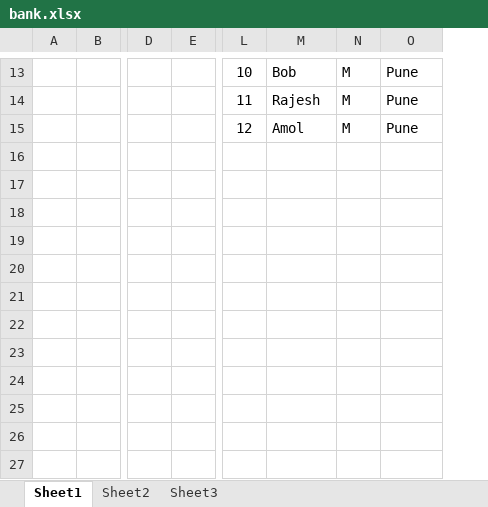
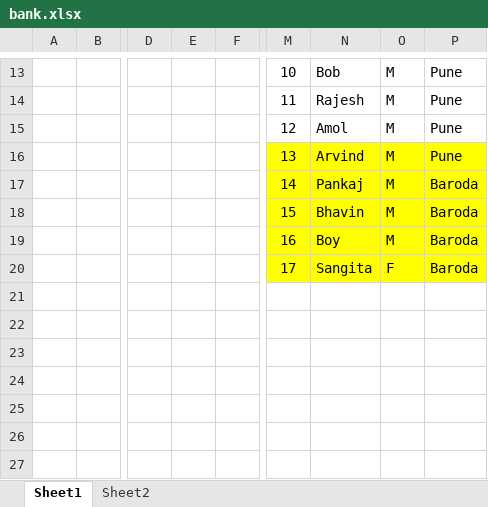
Before and after one commit to Saleel-Bagde-MCQ/MCQ, an Excel workbook: Query Solving Test/new/bank.xlsx, sheet Sheet1, drawn as a sheet; only a part is shown, gaps mark what is left out; values as stored, in another font and other column widths than the file's, no borders; addresses are those after the commit; the diff covers the shown part only; the diff names each change by its address in the sheet, - before the commit and + after, or states it on an @@ line.

```diff
--- a/Query Solving Test/new/bank.xlsx (sheet Sheet1)
+++ b/Query Solving Test/new/bank.xlsx (sheet Sheet1)
-sheet tab: Sheet3
+column E, empty
-M16: (empty)
+M16: 13
-M16:P20 fill: none
+M16:P20 fill: #FFFF00
-N16: (empty)
+N16: Arvind
-O16:O19: (empty)
+O16:O19: M
-P16: (empty)
+P16: Pune
-M17: (empty)
+M17: 14
-N17: (empty)
+N17: Pankaj
-P17:P20: (empty)
+P17:P20: Baroda
-M18: (empty)
+M18: 15
-N18: (empty)
+N18: Bhavin
-M19: (empty)
+M19: 16
-N19: (empty)
+N19: Boy
-M20: (empty)
+M20: 17
-N20: (empty)
+N20: Sangita
-O20: (empty)
+O20: F
```
Also changed, not shown: 30 edited cells and cell formats elsewhere in this sheet, sheet Sheet2, formulas that keep their value, 7 other files.
